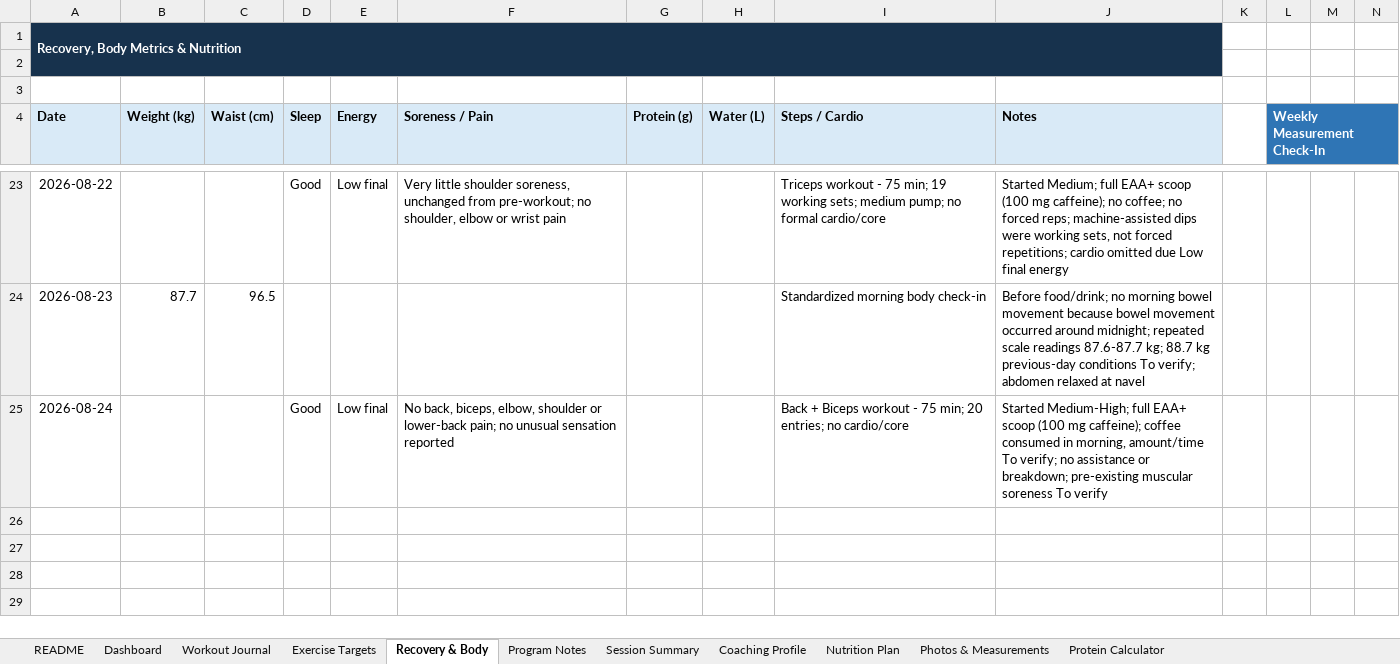
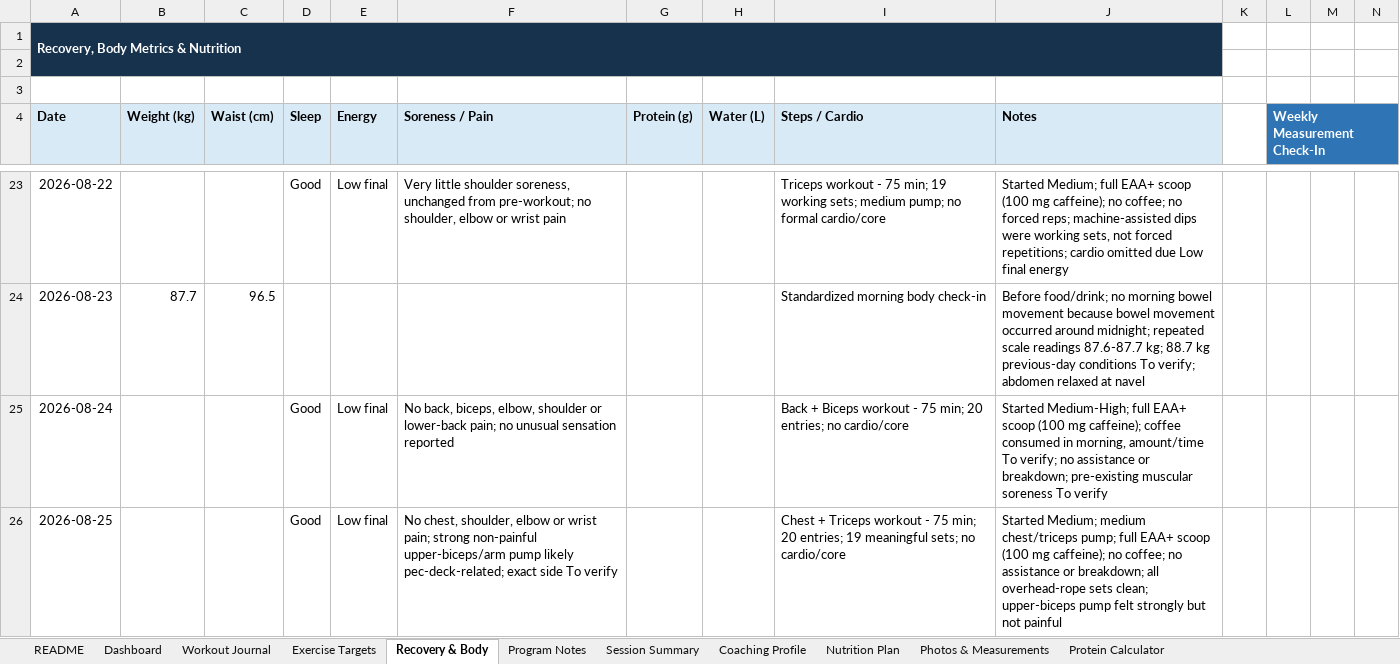
Before and after one commit to vippinn-ai/vipin-gym-dashboard, an Excel workbook: Vipin_Gym_Progress_Dashboard_2026-08-07_v2.xlsx, sheet Recovery & Body, drawn as a sheet; only a part is shown, gaps mark what is left out; values as stored, in another font and other column widths than the file's, no borders; table styles not drawn; rows hold the shown columns only; the diff names each change by its address in the sheet, - before the commit and + after, or states it on an @@ line.

Commit message:
Log August 25 chest and triceps workout

```diff
--- a/Vipin_Gym_Progress_Dashboard_2026-08-07_v2.xlsx (sheet Recovery & Body)
+++ b/Vipin_Gym_Progress_Dashboard_2026-08-07_v2.xlsx (sheet Recovery & Body)
+row 26: 2026-08-25 |  |  | Good | Low final | No chest, shoulder, elbow or wrist pain; strong non-painful upper-biceps/arm pump likely pec-deck-related; exact side To verify |  |  | Chest + Triceps workout - 75 min; 20 entries; 19 meaningful sets; no cardio/core | Started Medium; medium chest/triceps pump; full EAA+ scoop (100 mg caffeine); no coffee; no assistance or breakdown; all overhead-rope sets clean; upper-biceps pump felt strongly but not painful
```
Also changed, not shown: sheet Workout Journal, sheet Dashboard, sheet Exercise Targets, sheet Program Notes, sheet Session Summary, sheet Coaching Profile, charts or pictures, gym-dashboard/public/sources/Vipin_Gym_Progress_Dashboard_2026-08-07_v2.xlsx, 4 other files.
